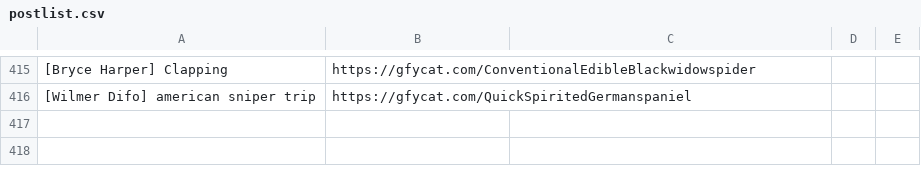
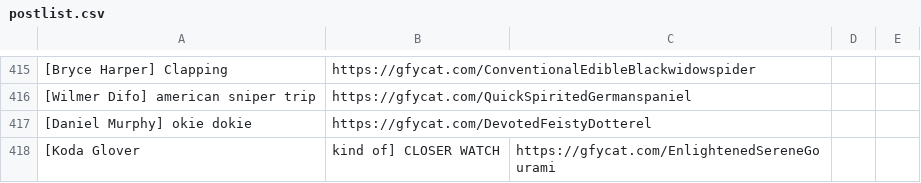
Before and after one commit to efitz11/natsgifbot, a CSV file: postlist.csv, drawn as a sheet; only a part is shown, gaps mark what is left out; the diff names each change by its address in the sheet, - before the commit and + after, or states it on an @@ line.

Commit message:
new gifs

```diff
--- a/postlist.csv
+++ b/postlist.csv
+row 417: [Daniel Murphy] okie dokie | https://gfycat.com/DevotedFeistyDotterel
+row 418: [Koda Glover | kind of] CLOSER WATCH | https://gfycat.com/EnlightenedSereneGourami
```
